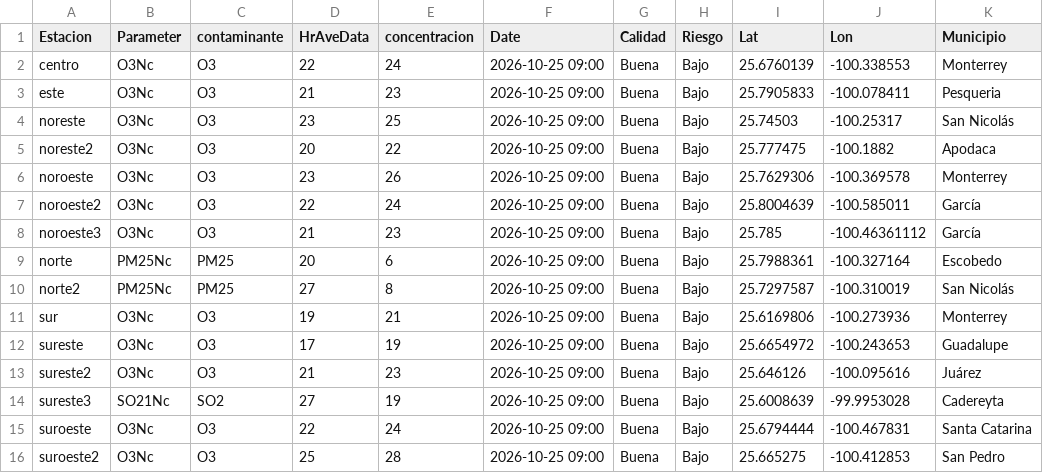
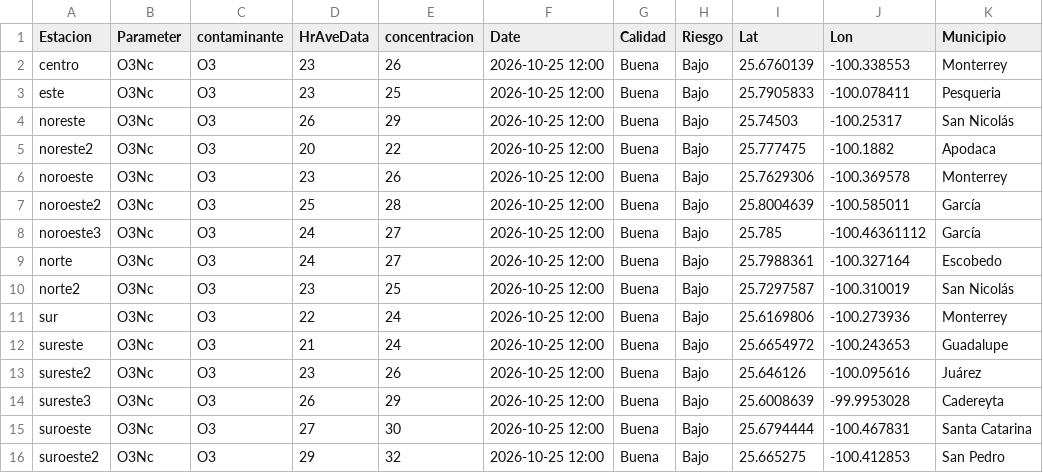
Before and after one commit to LuisRodarteC/AIRENL, a CSV file: aire_monterrey.csv, drawn as a sheet; only a part is shown; the diff names each change by its address in the sheet, - before the commit and + after, or states it on an @@ line.

```diff
--- a/aire_monterrey.csv
+++ b/aire_monterrey.csv
-D2 (HrAveData): 22
+D2 (HrAveData): 23
-E2 (concentracion): 24
+E2 (concentracion): 26
-F2:F16 (Date): 2026-10-25 09:00
+F2:F16 (Date): 2026-10-25 12:00
-D3 (HrAveData): 21
+D3 (HrAveData): 23
-E3 (concentracion): 23
+E3 (concentracion): 25
-D4 (HrAveData): 23
+D4 (HrAveData): 26
-E4 (concentracion): 25
+E4 (concentracion): 29
-D7 (HrAveData): 22
+D7 (HrAveData): 25
-E7 (concentracion): 24
+E7 (concentracion): 28
-D8 (HrAveData): 21
+D8 (HrAveData): 24
-E8 (concentracion): 23
+E8 (concentracion): 27
-B9:B10 (Parameter): PM25Nc
+B9:B10 (Parameter): O3Nc
-C9:C10 (contaminante): PM25
+C9:C10 (contaminante): O3
-D9 (HrAveData): 20
+D9 (HrAveData): 24
-E9 (concentracion): 6
+E9 (concentracion): 27
-D10 (HrAveData): 27
+D10 (HrAveData): 23
-E10 (concentracion): 8
+E10 (concentracion): 25
-D11 (HrAveData): 19
+D11 (HrAveData): 22
-E11 (concentracion): 21
+E11 (concentracion): 24
-D12 (HrAveData): 17
+D12 (HrAveData): 21
-E12 (concentracion): 19
+E12 (concentracion): 24
-D13 (HrAveData): 21
+D13 (HrAveData): 23
-E13 (concentracion): 23
+E13 (concentracion): 26
-B14 (Parameter): SO21Nc
+B14 (Parameter): O3Nc
-C14 (contaminante): SO2
+C14 (contaminante): O3
-D14 (HrAveData): 27
+D14 (HrAveData): 26
-E14 (concentracion): 19
+E14 (concentracion): 29
-D15 (HrAveData): 22
+D15 (HrAveData): 27
-E15 (concentracion): 24
+E15 (concentracion): 30
-D16 (HrAveData): 25
+D16 (HrAveData): 29
-E16 (concentracion): 28
+E16 (concentracion): 32
```
Also changed, not shown: aire_indice_api_ancho.csv, 1 other file.
